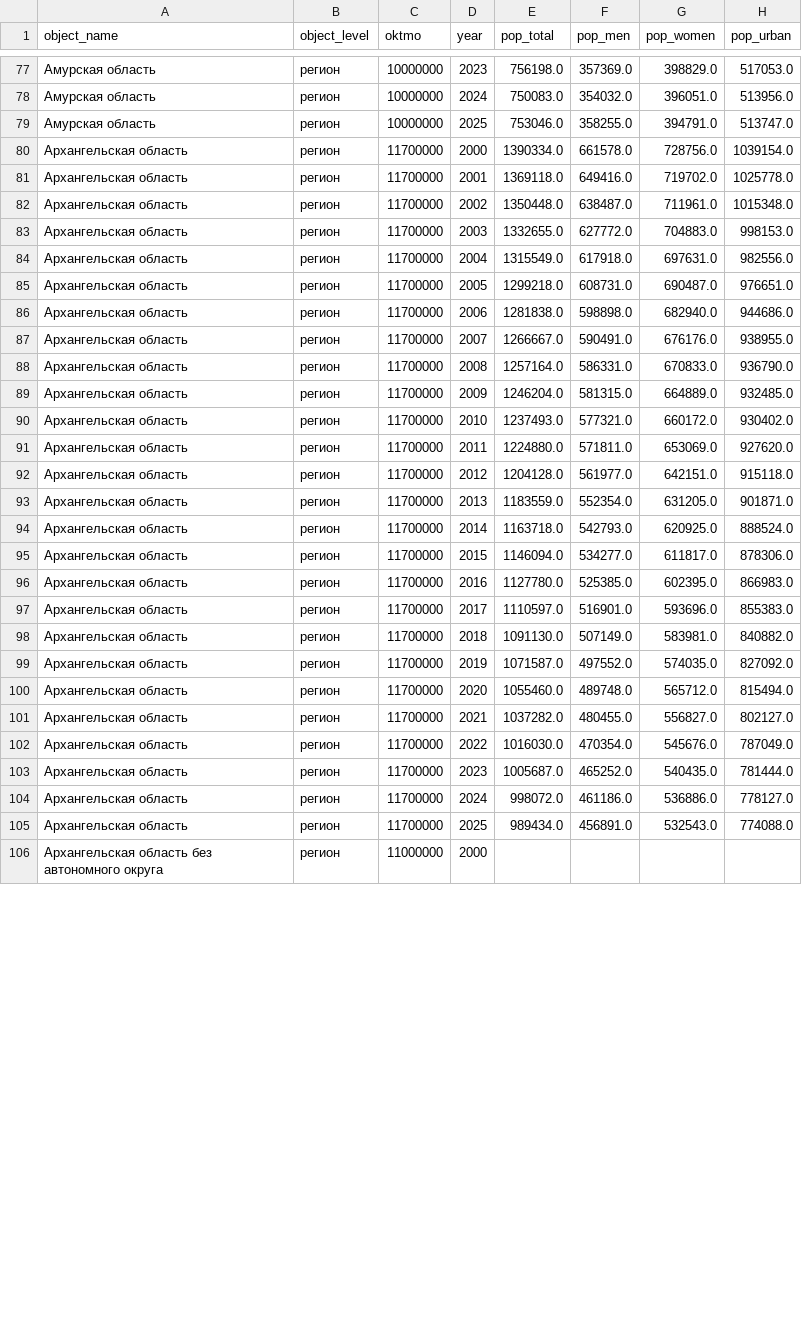
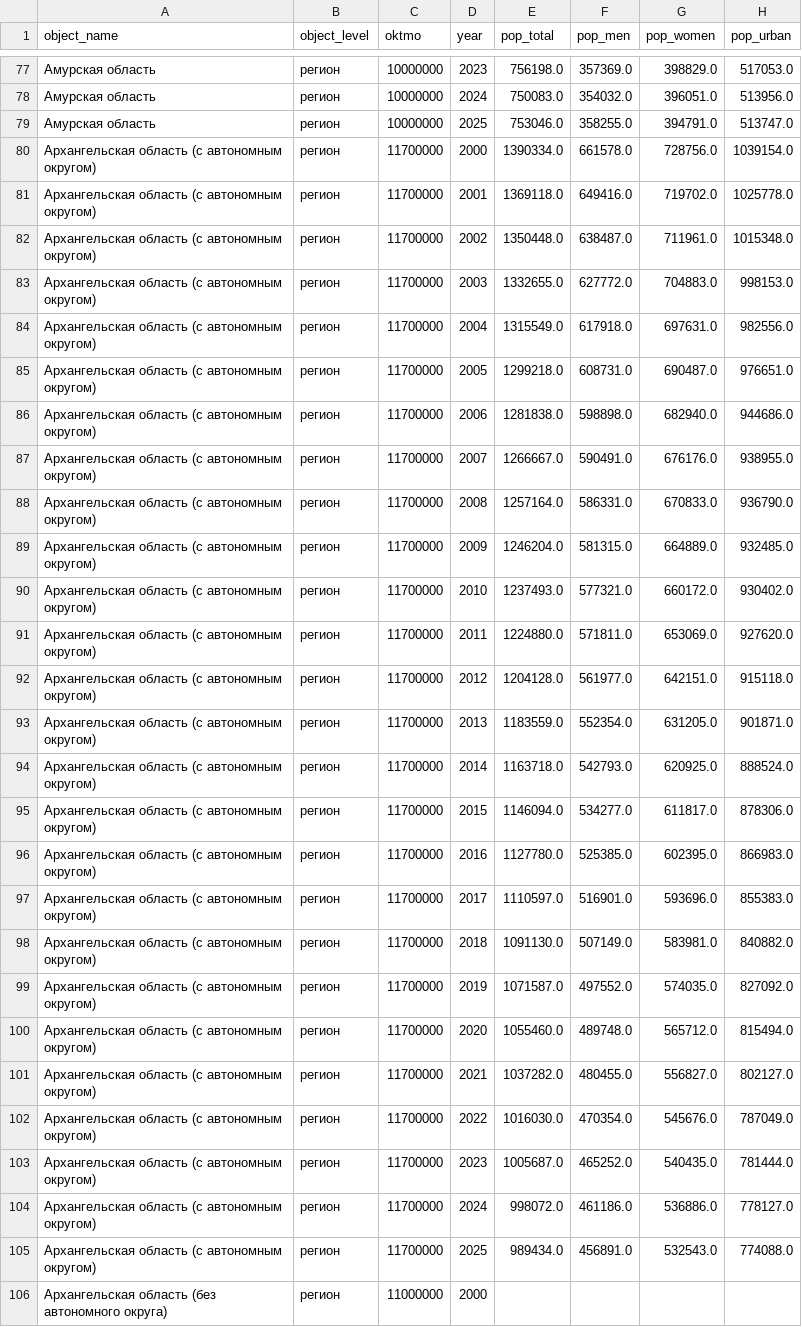
Before and after one commit to tochno-st/reg_normalizer, a CSV file: reg_normalizer/data/interim/normalizers.csv, drawn as a sheet; only a part is shown, gaps mark what is left out; the diff covers the shown part only; the diff names each change by its address in the sheet, - before the commit and + after, or states it on an @@ line.

Commit message:
Update normalizer.csv to match etalon names.

```diff
--- a/reg_normalizer/data/interim/normalizers.csv
+++ b/reg_normalizer/data/interim/normalizers.csv
-A80:A105 (object_name): Архангельская область
+A80:A105 (object_name): Архангельская область (с автономным округом)
-A106 (object_name): Архангельская область без автономного округа
+A106 (object_name): Архангельская область (без автономного округа)
```
Also changed, not shown: 77 edited cells elsewhere in this file.
